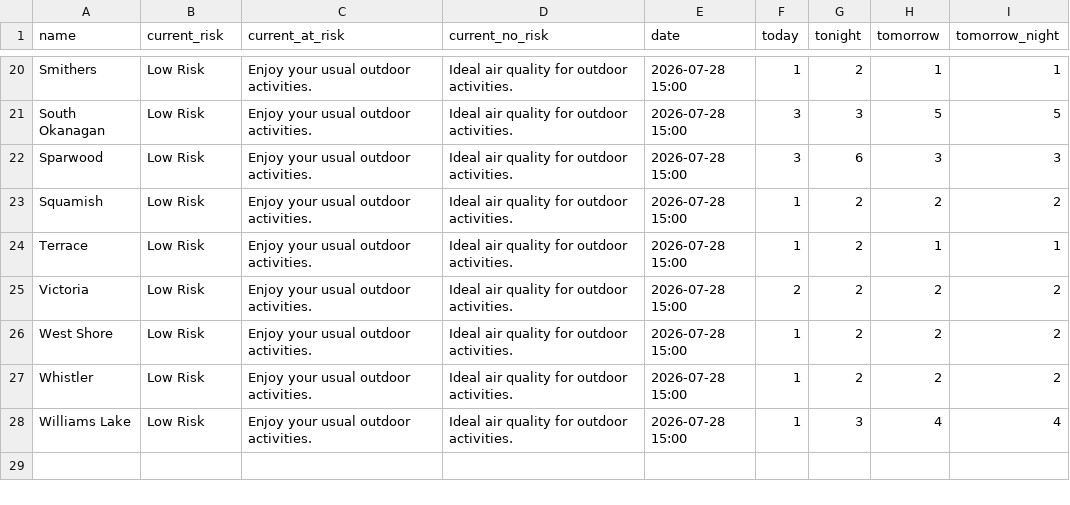
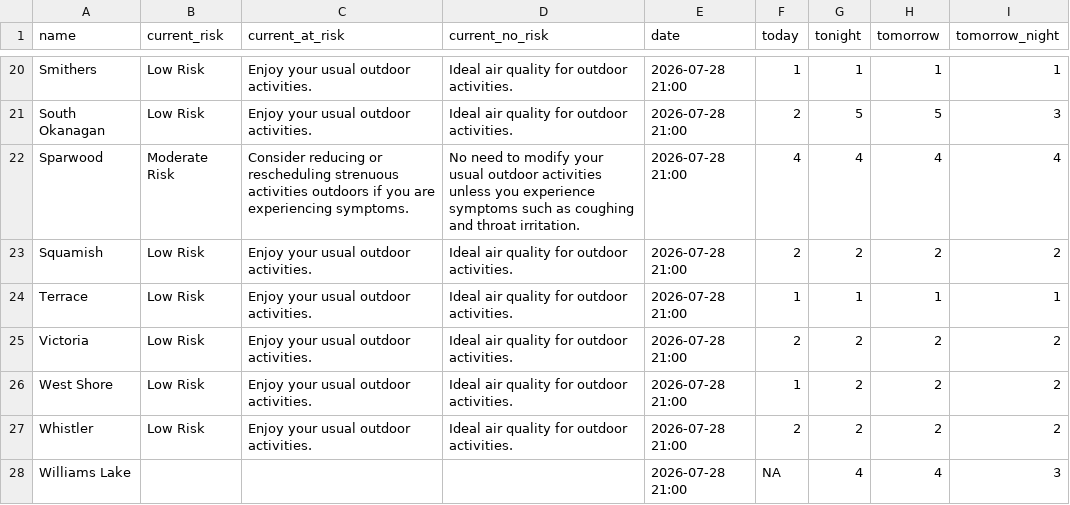
Before and after one commit to vs-postmedia/bc-wildfire-scraper, a CSV file: data/aqhi-data.csv, drawn as a sheet; only a part is shown, gaps mark what is left out; the diff covers the shown part only.

```diff
--- a/data/aqhi-data.csv
+++ b/data/aqhi-data.csv
@@ -20,9 +20,9 @@
-"Smithers","Low Risk","Enjoy your usual outdoor activities.","Ideal air quality for outdoor activities.","2026-07-28 15:00","1","2","1","1"
-"South Okanagan","Low Risk","Enjoy your usual outdoor activities.","Ideal air quality for outdoor activities.","2026-07-28 15:00","3","3","5","5"
-"Sparwood","Low Risk","Enjoy your usual outdoor activities.","Ideal air quality for outdoor activities.","2026-07-28 15:00","3","6","3","3"
-"Squamish","Low Risk","Enjoy your usual outdoor activities.","Ideal air quality for outdoor activities.","2026-07-28 15:00","1","2","2","2"
-"Terrace","Low Risk","Enjoy your usual outdoor activities.","Ideal air quality for outdoor activities.","2026-07-28 15:00","1","2","1","1"
-"Victoria","Low Risk","Enjoy your usual outdoor activities.","Ideal air quality for outdoor activities.","2026-07-28 15:00","2","2","2","2"
-"West Shore","Low Risk","Enjoy your usual outdoor activities.","Ideal air quality for outdoor activities.","2026-07-28 15:00","1","2","2","2"
-"Whistler","Low Risk","Enjoy your usual outdoor activities.","Ideal air quality for outdoor activities.","2026-07-28 15:00","1","2","2","2"
-"Williams Lake","Low Risk","Enjoy your usual outdoor activities.","Ideal air quality for outdoor activities.","2026-07-28 15:00","1","3","4","4"
+"Smithers","Low Risk","Enjoy your usual outdoor activities.","Ideal air quality for outdoor activities.","2026-07-28 21:00","1","1","1","1"
+"South Okanagan","Low Risk","Enjoy your usual outdoor activities.","Ideal air quality for outdoor activities.","2026-07-28 21:00","2","5","5","3"
+"Sparwood","Moderate Risk","Consider reducing or rescheduling strenuous activities outdoors if you are experiencing symptoms.","No need to modify your usual outdoor activities unless you experience symptoms such as coughing and throat irritation.","2026-07-28 21:00","4","4","4","4"
+"Squamish","Low Risk","Enjoy your usual outdoor activities.","Ideal air quality for outdoor activities.","2026-07-28 21:00","2","2","2","2"
+"Terrace","Low Risk","Enjoy your usual outdoor activities.","Ideal air quality for outdoor activities.","2026-07-28 21:00","1","1","1","1"
+"Victoria","Low Risk","Enjoy your usual outdoor activities.","Ideal air quality for outdoor activities.","2026-07-28 21:00","2","2","2","2"
+"West Shore","Low Risk","Enjoy your usual outdoor activities.","Ideal air quality for outdoor activities.","2026-07-28 21:00","1","2","2","2"
+"Whistler","Low Risk","Enjoy your usual outdoor activities.","Ideal air quality for outdoor activities.","2026-07-28 21:00","2","2","2","2"
+"Williams Lake","","","","2026-07-28 21:00","NA","4","4","3"
```
Also changed, not shown: 46 edited cells elsewhere in this file, 9 other files.
